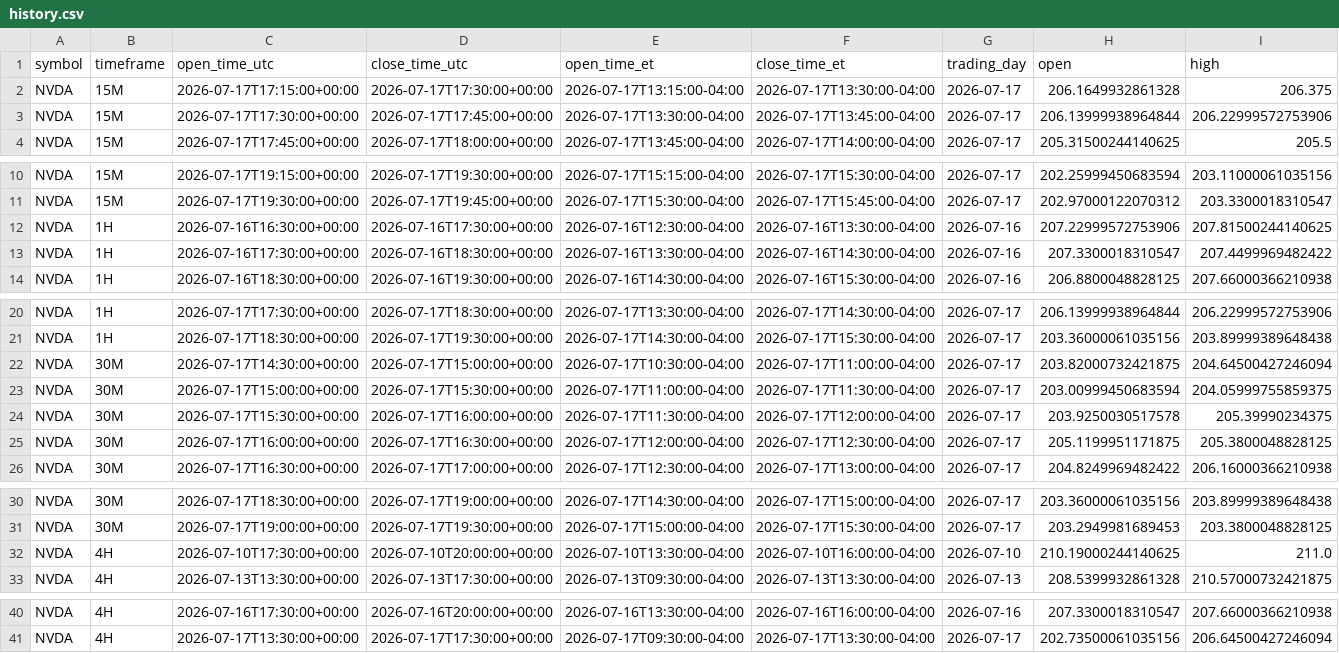
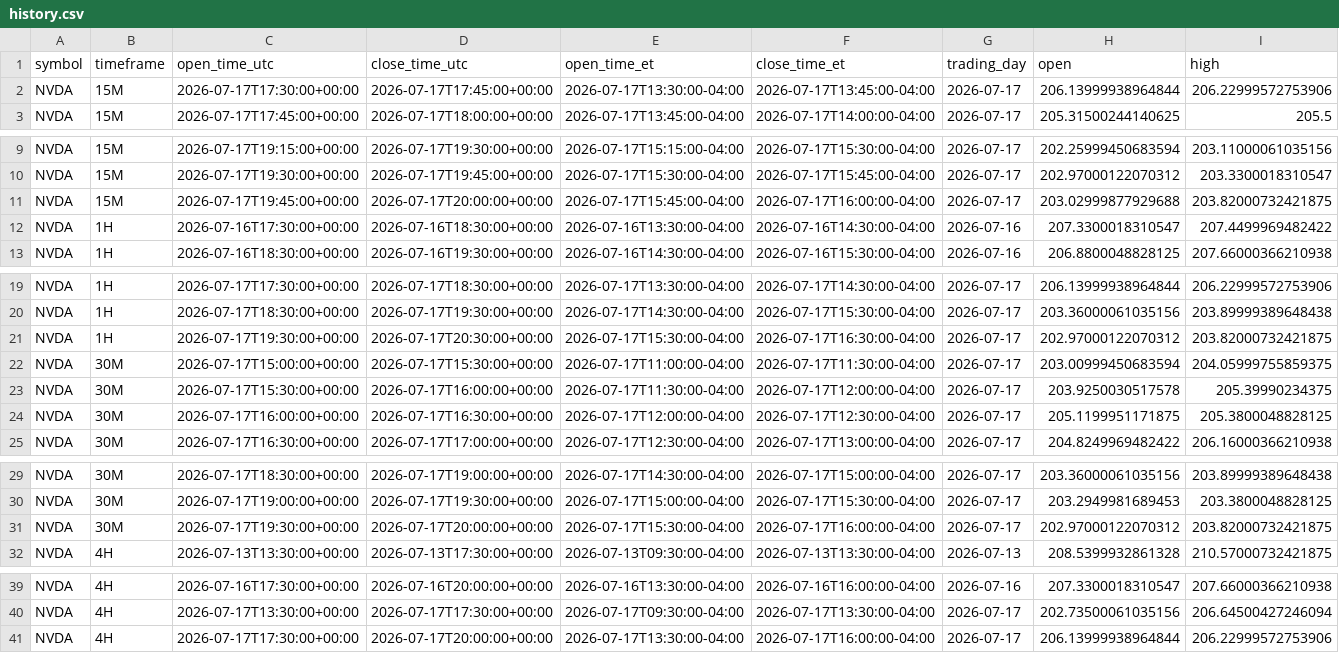
Before and after one commit to Einsteinmonkey/NvidiaRuleofThirds, a CSV file: results/history.csv, drawn as a sheet; only a part is shown, gaps mark what is left out; removed rows and columns are numbered as before the commit, all else as after; rows hold the shown columns only; the diff names each change by its address in the sheet, - before the commit and + after, or states it on an @@ line.

```diff
--- a/results/history.csv
+++ b/results/history.csv
-row 2: NVDA | 15M | 2026-07-17T17:15:00+00:00 | 2026-07-17T17:30:00+00:00 | 2026-07-17T13:15:00-04:00 | 2026-07-17T13:30:00-04:00 | 2026-07-17 | 206.1649932861328 | 206.375
-row 12: NVDA | 1H | 2026-07-16T16:30:00+00:00 | 2026-07-16T17:30:00+00:00 | 2026-07-16T12:30:00-04:00 | 2026-07-16T13:30:00-04:00 | 2026-07-16 | 207.22999572753906 | 207.81500244140625
+row 11: NVDA | 15M | 2026-07-17T19:45:00+00:00 | 2026-07-17T20:00:00+00:00 | 2026-07-17T15:45:00-04:00 | 2026-07-17T16:00:00-04:00 | 2026-07-17 | 203.02999877929688 | 203.82000732421875
-row 22: NVDA | 30M | 2026-07-17T14:30:00+00:00 | 2026-07-17T15:00:00+00:00 | 2026-07-17T10:30:00-04:00 | 2026-07-17T11:00:00-04:00 | 2026-07-17 | 203.82000732421875 | 204.64500427246094
+row 21: NVDA | 1H | 2026-07-17T19:30:00+00:00 | 2026-07-17T20:30:00+00:00 | 2026-07-17T15:30:00-04:00 | 2026-07-17T16:30:00-04:00 | 2026-07-17 | 202.97000122070312 | 203.82000732421875
-row 32: NVDA | 4H | 2026-07-10T17:30:00+00:00 | 2026-07-10T20:00:00+00:00 | 2026-07-10T13:30:00-04:00 | 2026-07-10T16:00:00-04:00 | 2026-07-10 | 210.19000244140625 | 211.0
+row 31: NVDA | 30M | 2026-07-17T19:30:00+00:00 | 2026-07-17T20:00:00+00:00 | 2026-07-17T15:30:00-04:00 | 2026-07-17T16:00:00-04:00 | 2026-07-17 | 202.97000122070312 | 203.82000732421875
+row 41: NVDA | 4H | 2026-07-17T17:30:00+00:00 | 2026-07-17T20:00:00+00:00 | 2026-07-17T13:30:00-04:00 | 2026-07-17T16:00:00-04:00 | 2026-07-17 | 206.13999938964844 | 206.22999572753906
```
Also changed, not shown: 4 other files.
